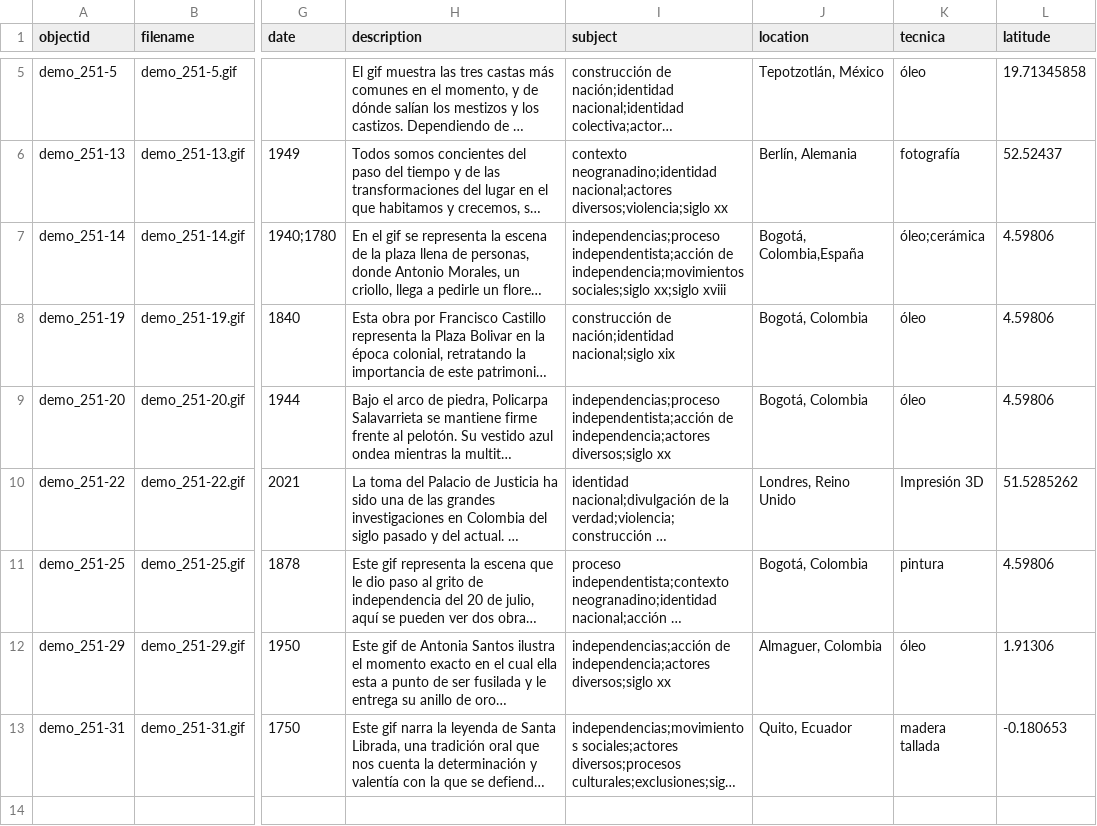
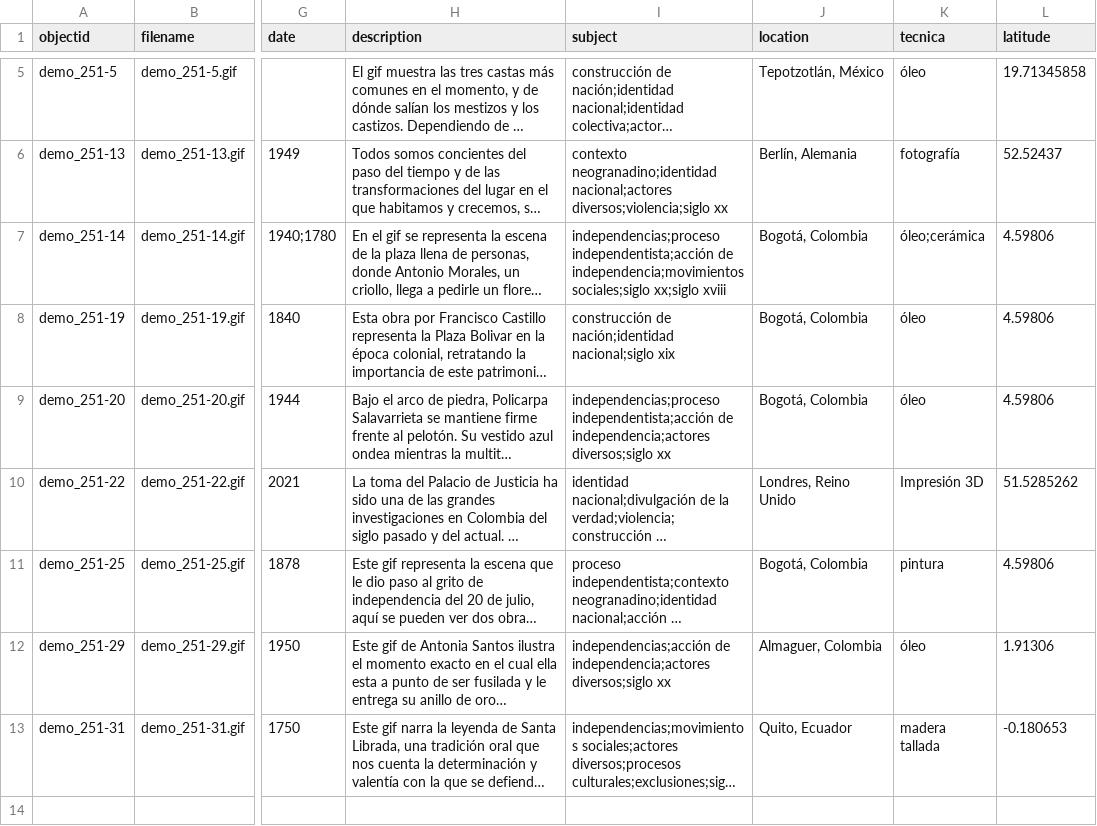
Before and after one commit to cdigitaljaveriana/museogif, a CSV file: _data/demo-metadata.csv, drawn as a sheet; only a part is shown, gaps mark what is left out; long unchanged cells end in …; the diff names each change by its address in the sheet, - before the commit and + after, or states it on an @@ line.

Commit message:
Update demo-metadata.csv

```diff
--- a/_data/demo-metadata.csv
+++ b/_data/demo-metadata.csv
-J7 (location): Bogotá, Colombia,España
+J7 (location): Bogotá, Colombia
```
